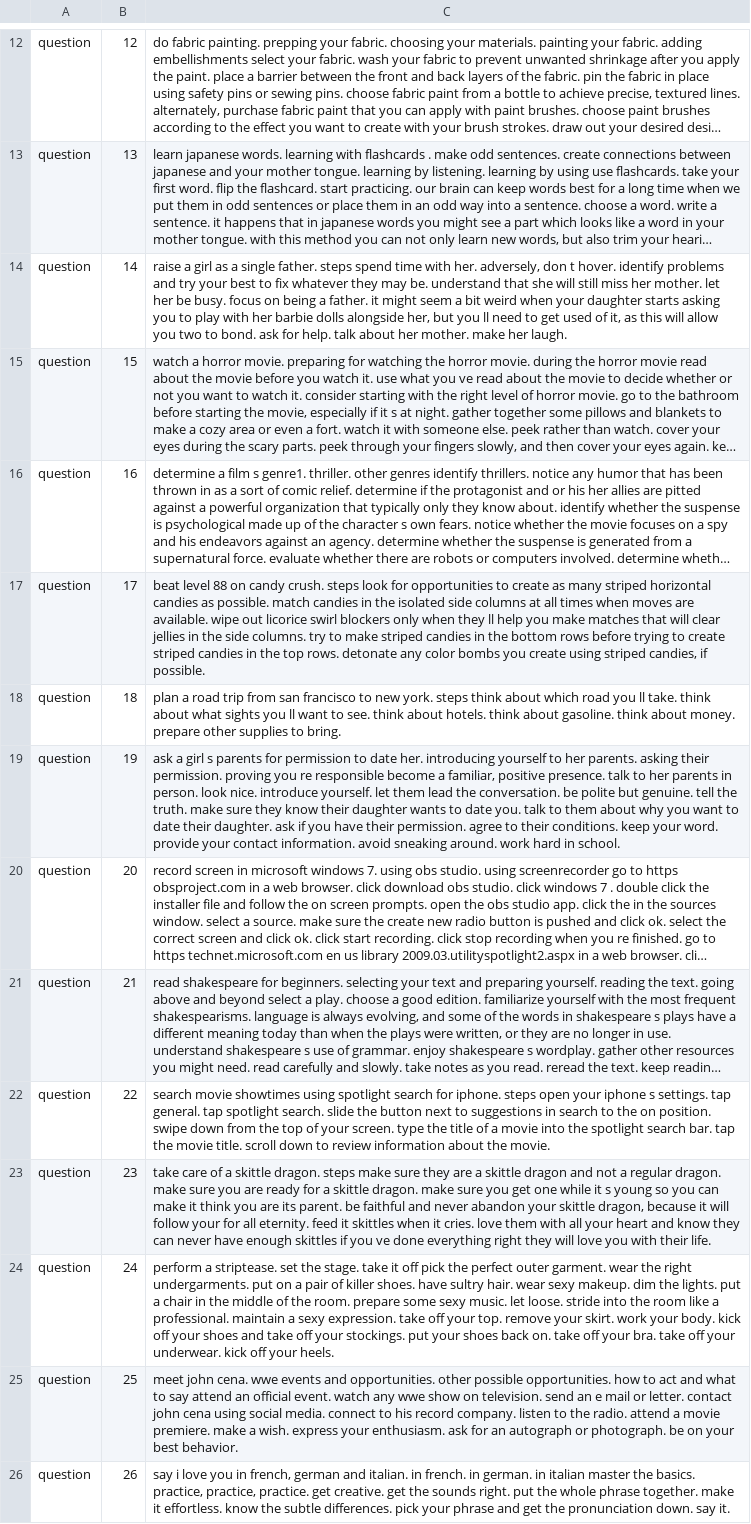
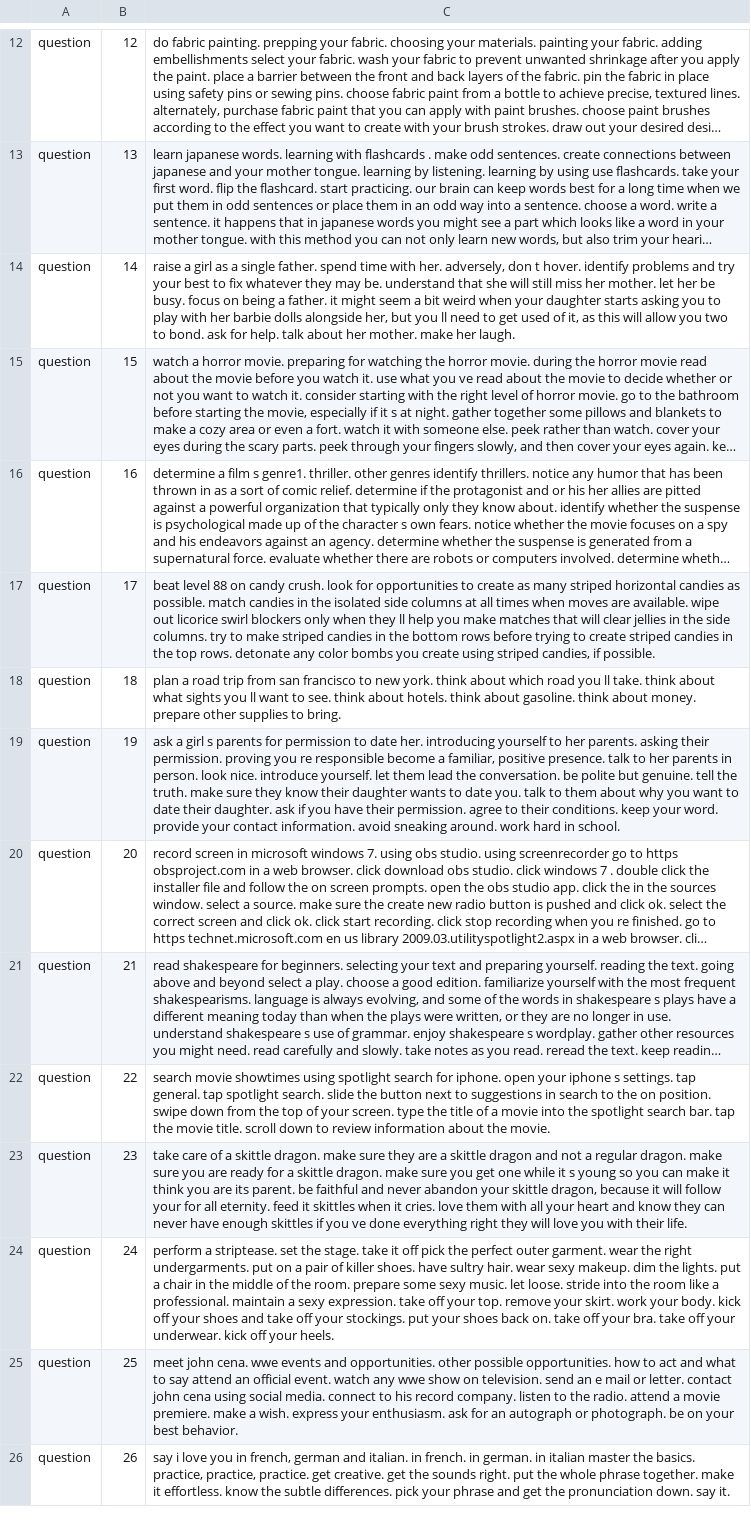
Before and after one commit to feay1234/WikiHow-Task-Based, a TSV file: data/cedr/question-qw.tsv, drawn as a sheet; only a part is shown, gaps mark what is left out; long unchanged cells end in …; the diff covers the shown part only; the diff names each change by its address in the sheet, - before the commit and + after, or states it on an @@ line.

```diff
--- a/data/cedr/question-qw.tsv
+++ b/data/cedr/question-qw.tsv
-C14: …single father. steps spend time…
+C14: …single father. spend time…
-C17: …candy crush. steps look for…
+C17: …candy crush. look for…
-C18: …new york. steps think about…
+C18: …new york. think about…
-C22: …for iphone. steps open your…
+C22: …for iphone. open your…
-C23: …skittle dragon. steps make sure…
+C23: …skittle dragon. make sure…
```
Also changed, not shown: 67 edited cells elsewhere in this file, 1 other file.
